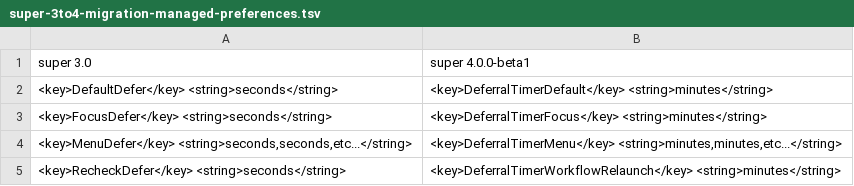
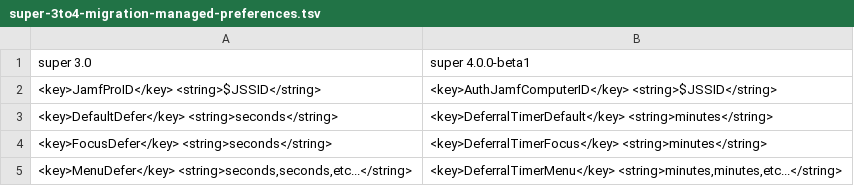
Before and after one commit to Macjutsu/super, a TSV file: Super-Friends/super-3to4-migration-managed-preferences.tsv, drawn as a sheet; only a part is shown; the shorter side is filled out with more unchanged rows; the diff names each change by its address in the sheet, - before the commit and + after, or states it on an @@ line.

Commit message:
Update super-3to4-migration-managed-preferences.tsv

```diff
--- a/Super-Friends/super-3to4-migration-managed-preferences.tsv
+++ b/Super-Friends/super-3to4-migration-managed-preferences.tsv
+row 2: <key>JamfProID</key> <string>$JSSID</string> | <key>AuthJamfComputerID</key> <string>$JSSID</string>
```
